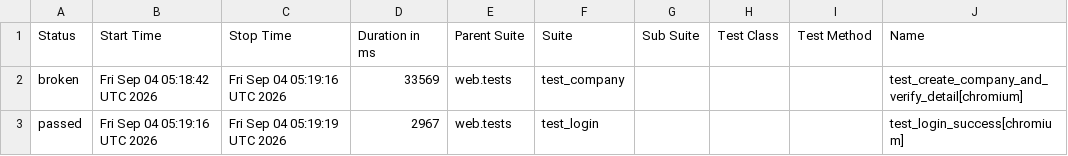
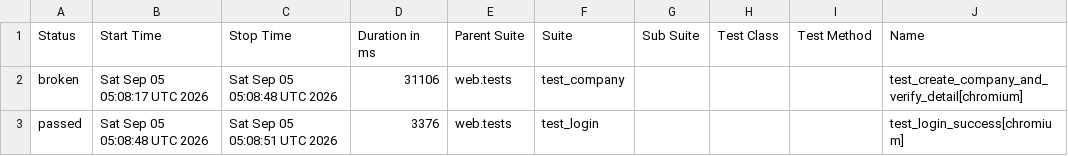
Before and after one commit to rizkyiff/Playwright-Python-With-AI, a CSV file: data/suites.csv, drawn as a sheet; only a part is shown; the diff names each change by its address in the sheet, - before the commit and + after, or states it on an @@ line.

```diff
--- a/data/suites.csv
+++ b/data/suites.csv
-B2 (Start Time): Fri Sep 04 05:18:42 UTC 2026
+B2 (Start Time): Sat Sep 05 05:08:17 UTC 2026
-C2 (Stop Time): Fri Sep 04 05:19:16 UTC 2026
+C2 (Stop Time): Sat Sep 05 05:08:48 UTC 2026
-D2 (Duration in ms): 33569
+D2 (Duration in ms): 31106
-B3 (Start Time): Fri Sep 04 05:19:16 UTC 2026
+B3 (Start Time): Sat Sep 05 05:08:48 UTC 2026
-C3 (Stop Time): Fri Sep 04 05:19:19 UTC 2026
+C3 (Stop Time): Sat Sep 05 05:08:51 UTC 2026
-D3 (Duration in ms): 2967
+D3 (Duration in ms): 3376
```
Also changed, not shown: 23 other files.
